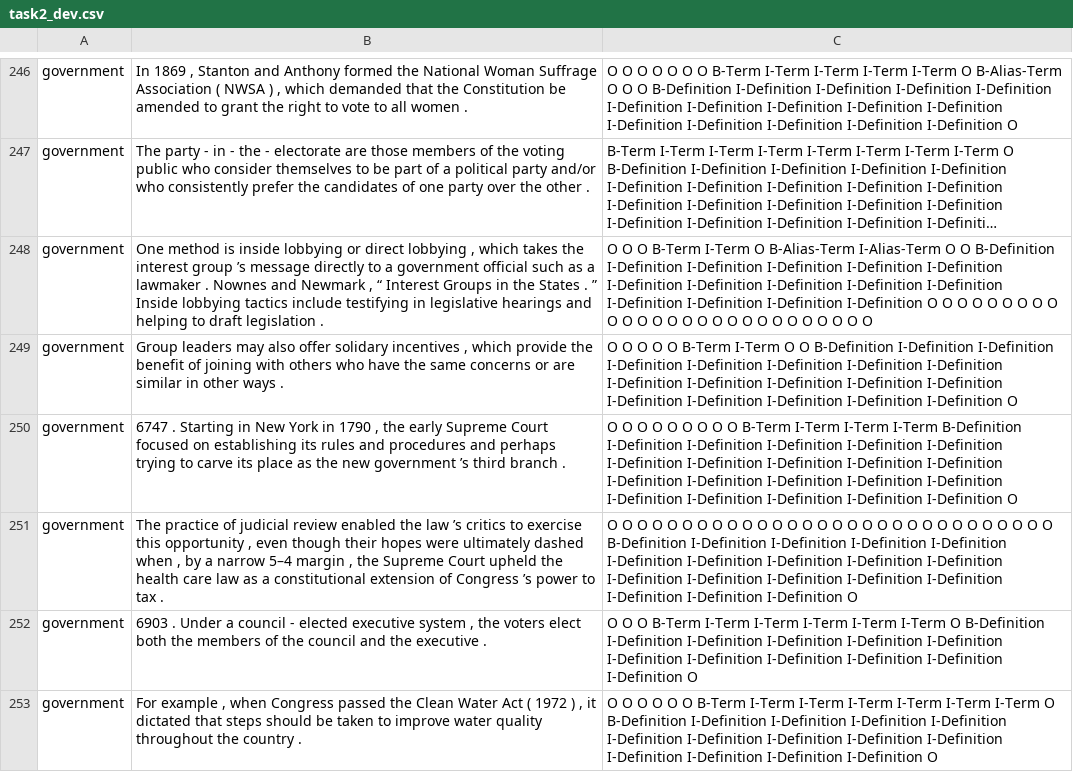
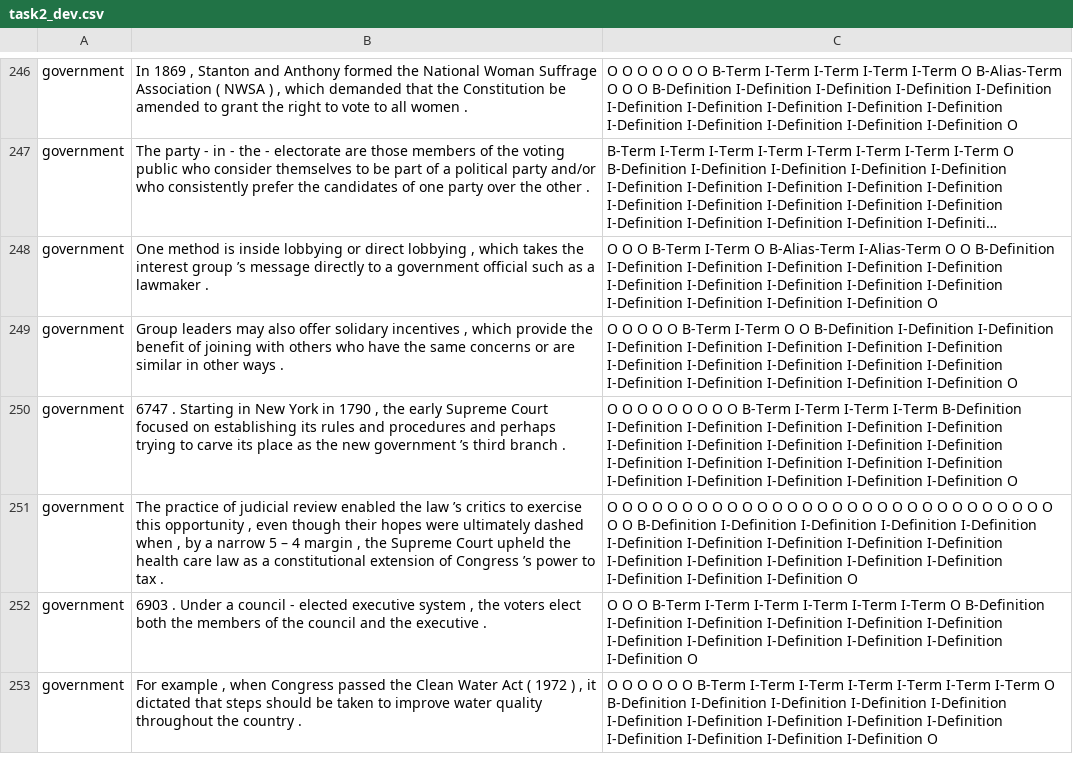
Before and after one commit to aadarshsingh191198/deft_corpus_adobe, a CSV file: task2_dev.csv, drawn as a sheet; only a part is shown, gaps mark what is left out; long unchanged cells end in …; the diff covers the shown part only; the diff names each change by its address in the sheet, - before the commit and + after, or states it on an @@ line.

```diff
--- a/task2_dev.csv
+++ b/task2_dev.csv
-B248: …lawmaker . Nownes and Newmark , “ Interest Groups in the States . ” Inside lobbying tactics include testifying in legislative hearings and helping to draft legislation .
+B248: …lawmaker .
-C248: …I-Definition O O O O O O O O O O O O O O O O O O O O O O O O O O O
+C248: …I-Definition O
-B251: …a narrow 5–4 margin ,…
+B251: …a narrow 5 – 4 margin ,…
-C251: …O O B-Definition I-Definition…
+C251: …O O O O B-Definition I-Definition…
```
Also changed, not shown: 4 added rows, 5 removed rows and 36 edited cells elsewhere in this file, task1_dev.csv, 4 other files.
